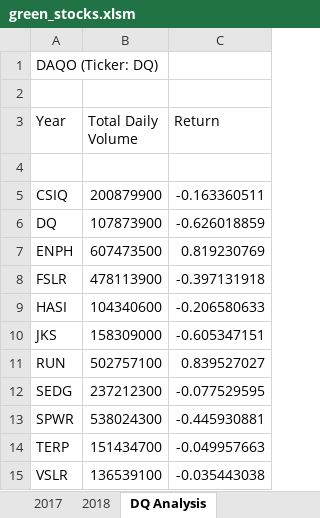
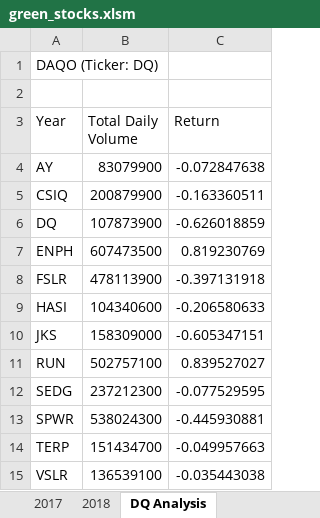
Before and after one commit to shrouqalulaime/Stock_analysis, an Excel workbook: green_stocks.xlsm, sheet DQ Analysis, drawn as a sheet; values as stored, in another font and other column widths than the file's, no borders; the diff names each change by its address in the sheet, - before the commit and + after, or states it on an @@ line.

Commit message:
Add files via upload

```diff
--- a/green_stocks.xlsm (sheet DQ Analysis)
+++ b/green_stocks.xlsm (sheet DQ Analysis)
-row 4: (empty)
+row 4: AY | 83079900 | -0.072847638
```
